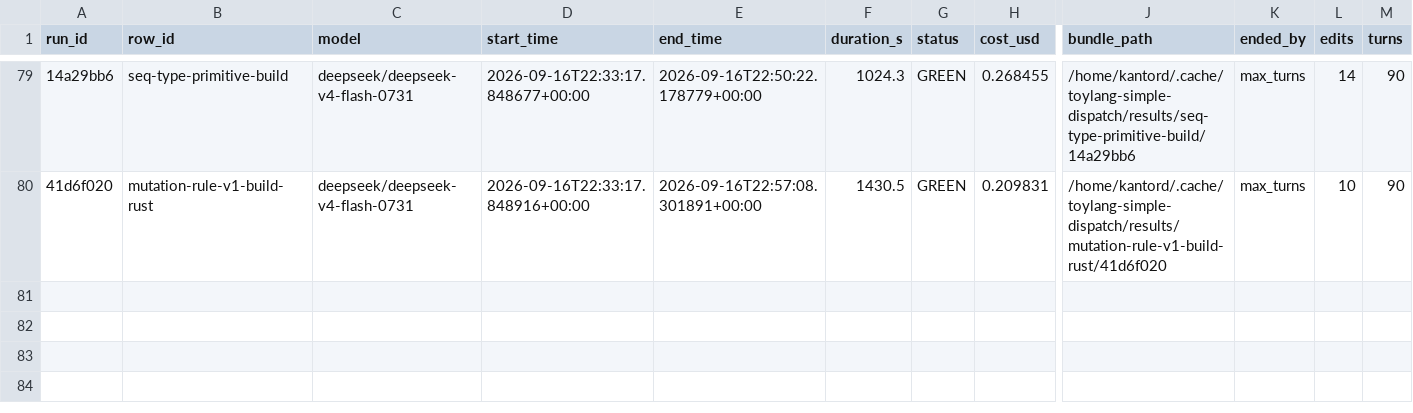
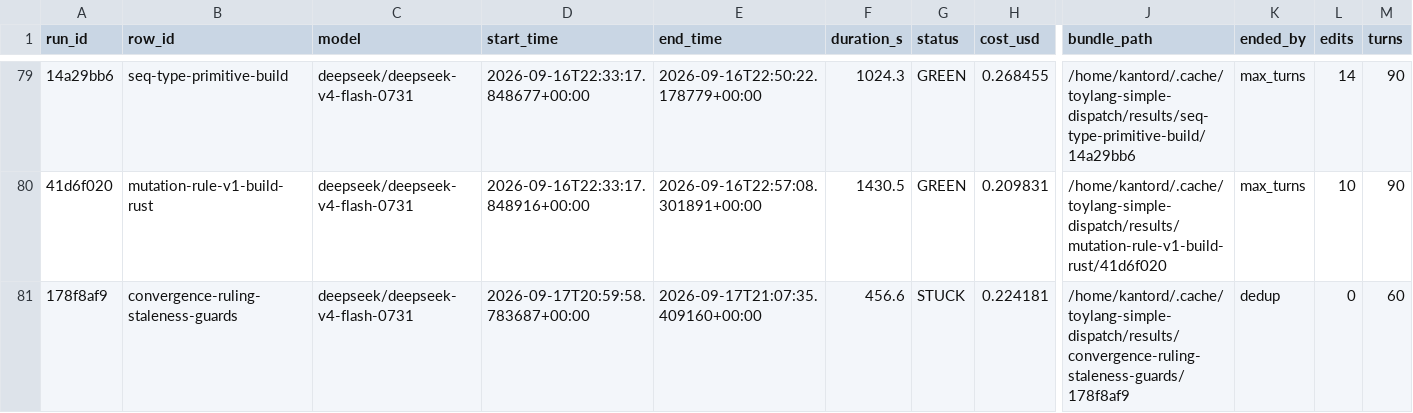
Before and after one commit to kantord/toylang, a CSV file: plans/dispatch-log.csv, drawn as a sheet; only a part is shown, gaps mark what is left out; rows hold the shown columns only; the diff names each change by its address in the sheet, - before the commit and + after, or states it on an @@ line.

```diff
--- a/plans/dispatch-log.csv
+++ b/plans/dispatch-log.csv
+row 81: 178f8af9 | convergence-ruling-staleness-guards | deepseek/deepseek-v4-flash-0731 | 2026-09-17T20:59:58.783687+00:00 | 2026-09-17T21:07:35.409160+00:00 | 456.6 | STUCK | 0.224181 | /home/kantord/.cache/toylang-simple-dispatch/results/convergence-ruling-staleness-guards/178f8af9 | dedup | 0 | 60
```
Also changed, not shown: 4 other files.
